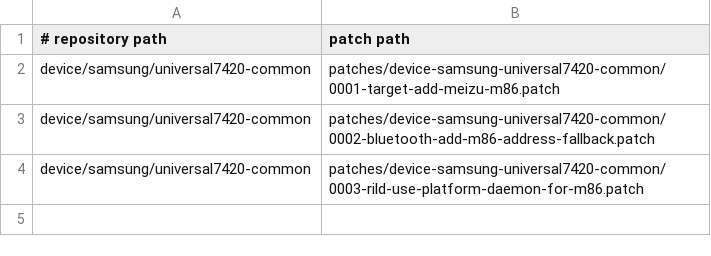
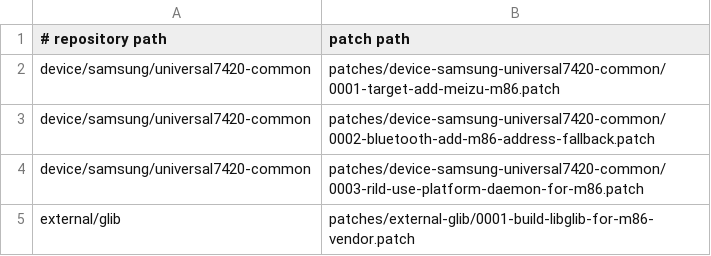
Before and after one commit to meizu-pro5-dev/pro5-android, a TSV file: patches/series.tsv, drawn as a sheet; the diff names each change by its address in the sheet, - before the commit and + after, or states it on an @@ line.

```diff
--- a/patches/series.tsv
+++ b/patches/series.tsv
+row 5: external/glib | patches/external-glib/0001-build-libglib-for-m86-vendor.patch
```
Also changed, not shown: 13 other files.
